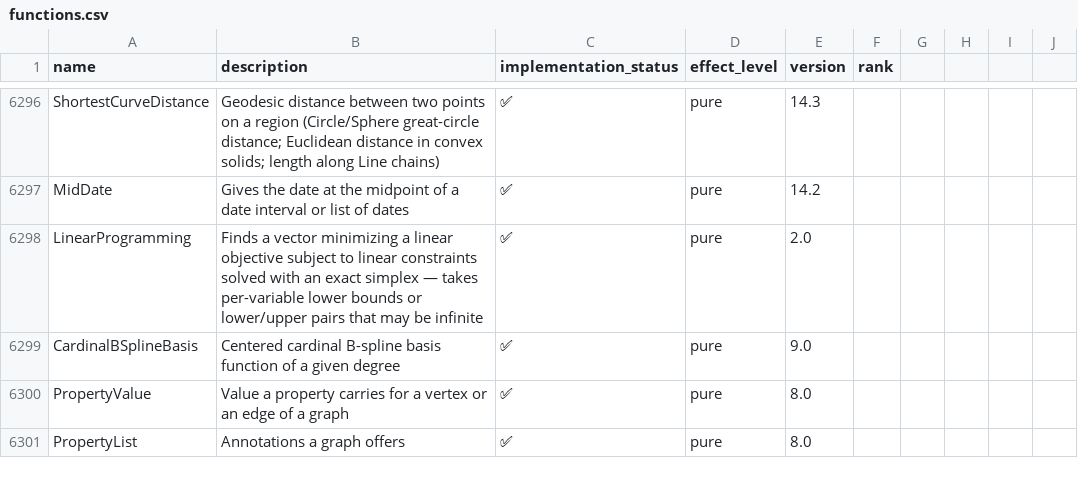
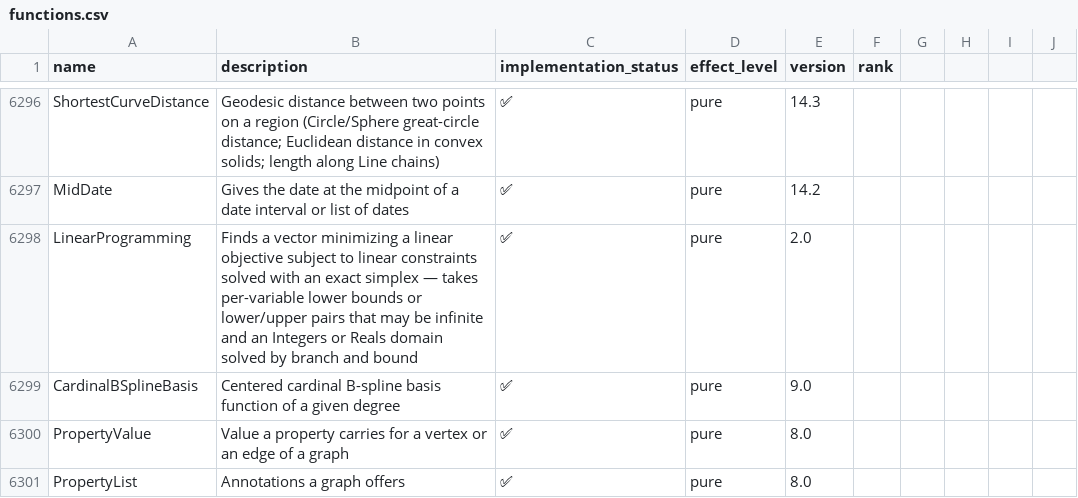
Before and after one commit to ad-si/Woxi, a CSV file: functions.csv, drawn as a sheet; only a part is shown, gaps mark what is left out; the diff covers the shown part only.

Commit message:
Fix gaps and crashes found by checking the Wolfram Demonstrations notebooks
- LinearProgramming takes a fifth domain argument (Integers, Reals or a
  per-variable list) and solves integer variables by best-first branch
  and bound over the exact simplex, with the lpip/lpdom messages.
- Blend works in each color's own space (Hue, CMYKColor, GrayLevel, …)
  and converts mixed heads to RGB, carries alpha, takes weight lists,
  and does its machine arithmetic as Wolfram does (a fused a + t (b - a));
  floats were previously rounded to three decimals before blending.
  Adds ToColor.
- ColorData knows all 120 indexed schemes from Wolfram's own definitions
  (ColorData[n], ColorData[n, k], ColorList, ColorFunction, Range).
- (a^b)^c only combines exponents under Wolfram's branch rules: E^x is no
  longer treated as a positive number, so Sqrt[E^x] stays and
  Sqrt[Pi Exp[x]/(2 x)] no longer recurses until the stack overflows.
  Symbolic outer exponents now combine ((2^(1/3))^x is 2^(x/3)), and
  equal power bases merge in products.
- Tick labels past the i64 range no longer panic, DSolve with no
  unknown-function terms no longer overflows, the inverse trig functions
  of a machine complex with a 0. imaginary part give an exact 0. there,
  and Round[z, a] of a machine complex rounds as a Round[z/a].
- functions.csv: three rows had commas in their descriptions.

```diff
--- a/functions.csv
+++ b/functions.csv
@@ -6297,3 +6297,3 @@ ShortestCurveDistance,Geodesic distance between two points on a region (Circle/S
 MidDate,Gives the date at the midpoint of a date interval or list of dates,✅,pure,14.2,
-LinearProgramming,Finds a vector minimizing a linear objective subject to linear constraints solved with an exact simplex — takes per-variable lower bounds or lower/upper pairs that may be infinite,✅,pure,2.0,
+LinearProgramming,Finds a vector minimizing a linear objective subject to linear constraints solved with an exact simplex — takes per-variable lower bounds or lower/upper pairs that may be infinite and an Integers or Reals domain solved by branch and bound,✅,pure,2.0,
 CardinalBSplineBasis,Centered cardinal B-spline basis function of a given degree,✅,pure,9.0,
```
Also changed, not shown: 1 added row and 16 edited cells elsewhere in this file, 18 other files.
